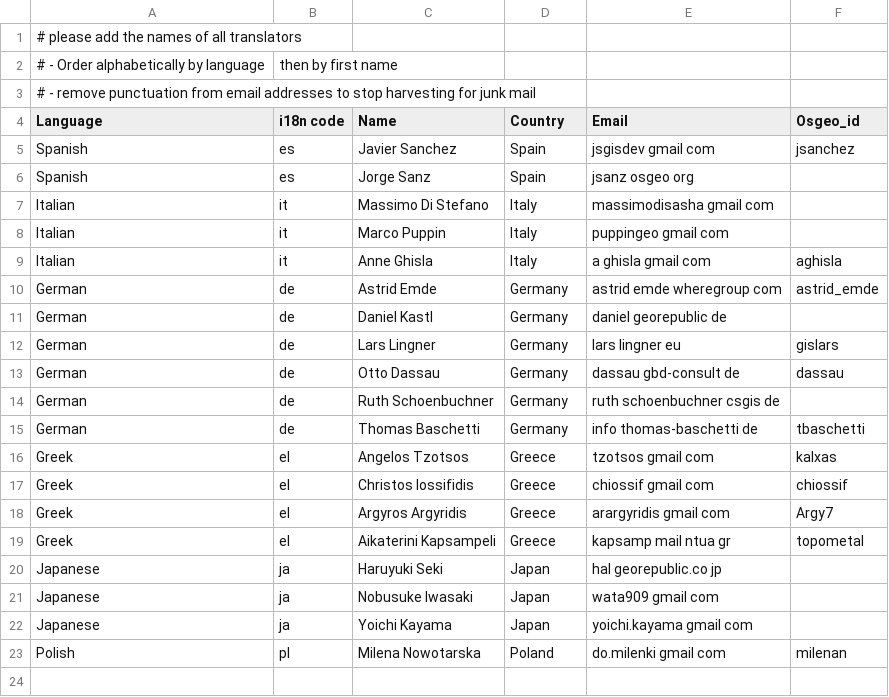
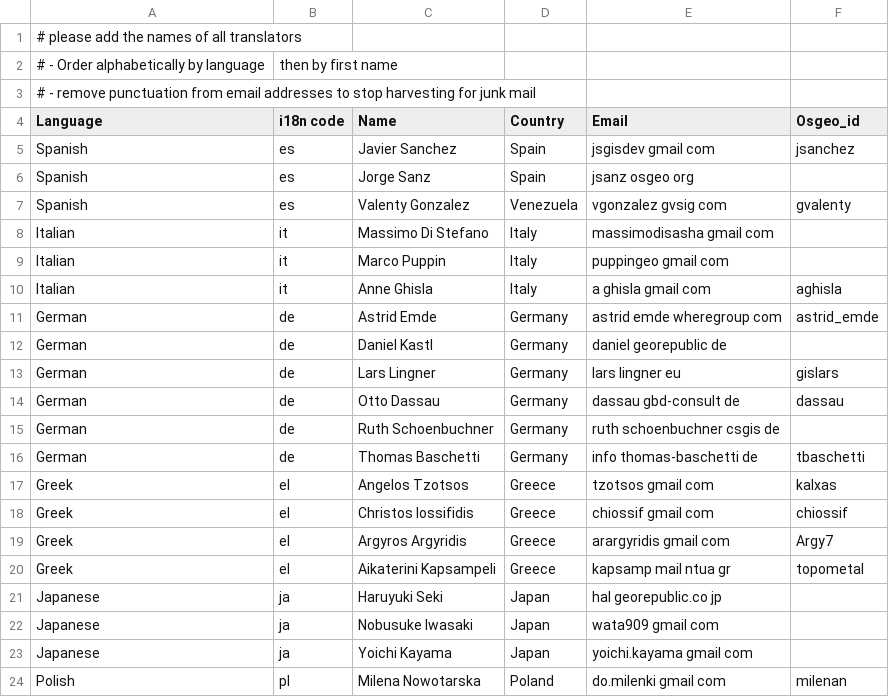
Before and after one commit to bermud/OSGeoLive-svn, a CSV file: doc/translators.csv, drawn as a sheet; the diff names each change by its address in the sheet, - before the commit and + after, or states it on an @@ line.

Commit message:
added Valenty Gonzalez as translator es
git-svn-id: http://svn.osgeo.org/osgeo/livedvd/gisvm/trunk@5898 7da46fd8-bd2a-0410-a152-cf9810cf5b10

```diff
--- a/doc/translators.csv
+++ b/doc/translators.csv
+row 7: Spanish | es | Valenty Gonzalez | Venezuela | vgonzalez gvsig com | gvalenty
```
